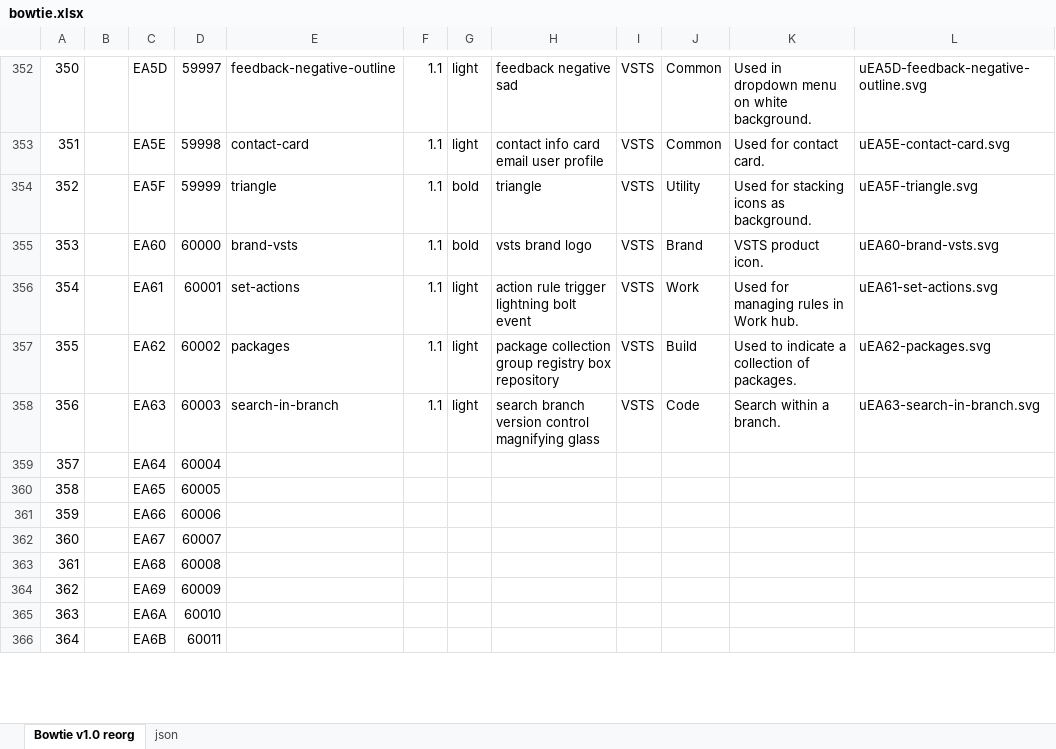
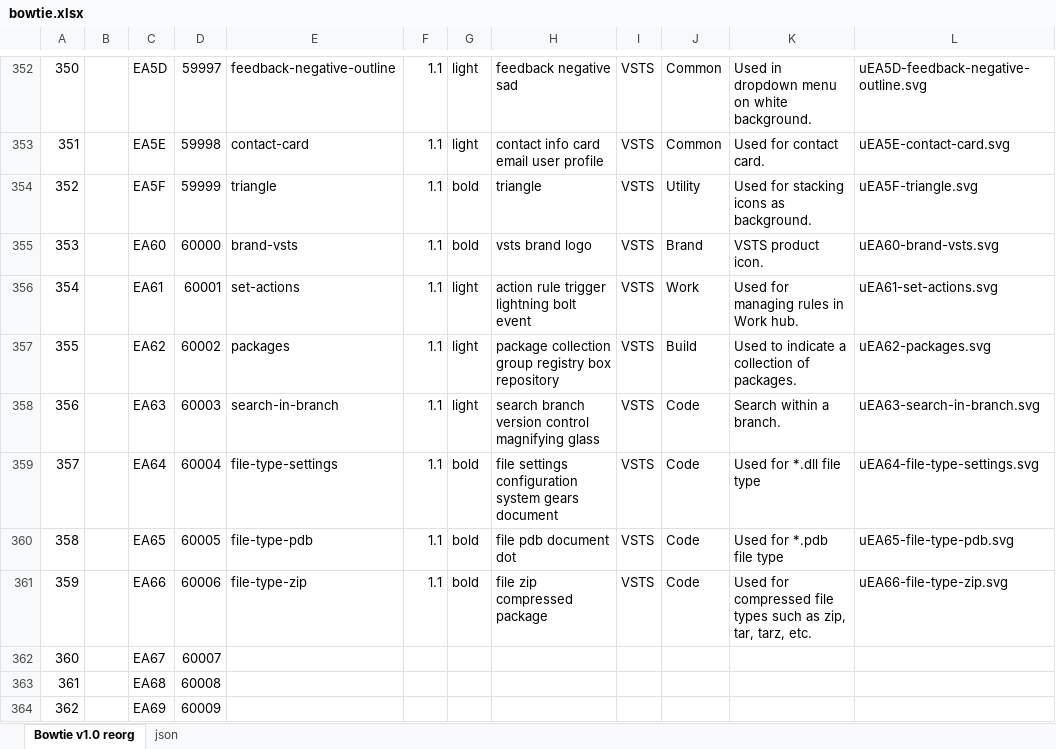
Before and after one commit to chryw/vsfi, an Excel workbook: source/bowtie.xlsx, sheet Bowtie v1.0 reorg, drawn as a sheet; only a part is shown, gaps mark what is left out; the shorter side is filled out with more unchanged rows; values as stored, in another font and other column widths than the file's, no borders; charts and pictures not drawn; the diff names each change by its address in the sheet, - before the commit and + after, or states it on an @@ line.

Commit message:
Added some file type icons

```diff
--- a/source/bowtie.xlsx (sheet Bowtie v1.0 reorg)
+++ b/source/bowtie.xlsx (sheet Bowtie v1.0 reorg)
-E359: (empty)
+E359: file-type-settings
-F359:F361: (empty)
+F359:F361: 1.1
-G359:G361: (empty)
+G359:G361: bold
-H359: (empty)
+H359: file settings configuration system gears document
-I359:I361: (empty)
+I359:I361: VSTS
-J359:J361: (empty)
+J359:J361: Code
-K359: (empty)
+K359: Used for *.dll file type
-L359: (empty)
+L359: uEA64-file-type-settings.svg
-E360: (empty)
+E360: file-type-pdb
-H360: (empty)
+H360: file pdb document dot
-K360: (empty)
+K360: Used for *.pdb file type
-L360: (empty)
+L360: uEA65-file-type-pdb.svg
-E361: (empty)
+E361: file-type-zip
-H361: (empty)
+H361: file zip compressed package
-K361: (empty)
+K361: Used for compressed file types such as zip, tar, tarz, etc.
-L361: (empty)
+L361: uEA66-file-type-zip.svg
```
Also changed, not shown: sheet json, 12 other files.
